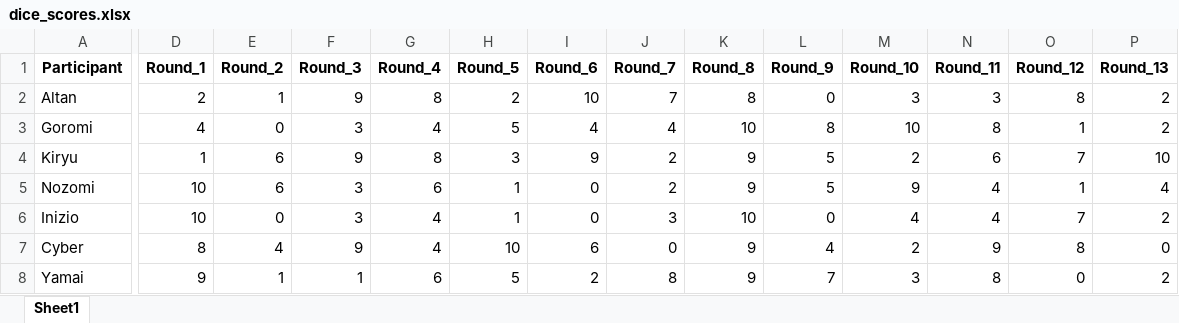
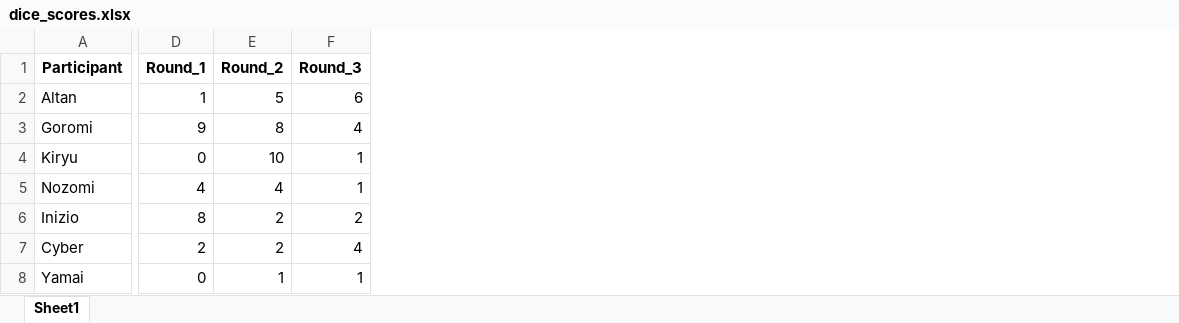
Before and after one commit to Buro89/majis, an Excel workbook: dice_scores.xlsx, sheet Sheet1, drawn as a sheet; only a part is shown, gaps mark what is left out; values as stored, in another font and other column widths than the file's, no borders; the diff covers the shown part only; the diff names each change by its address in the sheet, - before the commit and + after, or states it on an @@ line.

```diff
--- a/dice_scores.xlsx (sheet Sheet1)
+++ b/dice_scores.xlsx (sheet Sheet1)
-column G (Round_4), rows 2-8: 8 | 4 | 8 | 6 | 4 | 4 | 6
-column H (Round_5), rows 2-8: 2 | 5 | 3 | 1 | 1 | 10 | 5
-column I (Round_6), rows 2-8: 10 | 4 | 9 | 0 | 0 | 6 | 2
-column J (Round_7), rows 2-8: 7 | 4 | 2 | 2 | 3 | 0 | 8
-column K (Round_8), rows 2-8: 8 | 10 | 9 | 9 | 10 | 9 | 9
-column L (Round_9), rows 2-8: 0 | 8 | 5 | 5 | 0 | 4 | 7
-column M (Round_10), rows 2-8: 3 | 10 | 2 | 9 | 4 | 2 | 3
-column N (Round_11), rows 2-8: 3 | 8 | 6 | 4 | 4 | 9 | 8
-column O (Round_12), rows 2-8: 8 | 1 | 7 | 1 | 7 | 8 | 0
-column P (Round_13), rows 2-8: 2 | 2 | 10 | 4 | 2 | 0 | 2
-D2 (Round_1): 2
+D2 (Round_1): 1
-E2 (Round_2): 1
+E2 (Round_2): 5
-F2 (Round_3): 9
+F2 (Round_3): 6
-D3 (Round_1): 4
+D3 (Round_1): 9
-E3 (Round_2): 0
+E3 (Round_2): 8
-F3 (Round_3): 3
+F3 (Round_3): 4
-D4 (Round_1): 1
+D4 (Round_1): 0
-E4 (Round_2): 6
+E4 (Round_2): 10
-F4 (Round_3): 9
+F4 (Round_3): 1
-D5 (Round_1): 10
+D5 (Round_1): 4
-E5 (Round_2): 6
+E5 (Round_2): 4
-F5 (Round_3): 3
+F5 (Round_3): 1
-D6 (Round_1): 10
+D6 (Round_1): 8
-E6 (Round_2): 0
+E6 (Round_2): 2
-F6 (Round_3): 3
+F6 (Round_3): 2
-D7 (Round_1): 8
+D7 (Round_1): 2
-E7 (Round_2): 4
+E7 (Round_2): 2
-F7 (Round_3): 9
+F7 (Round_3): 4
-D8 (Round_1): 9
+D8 (Round_1): 0
```
Also changed, not shown: 2 removed columns and 36 edited cells elsewhere in this sheet, dice_scores_processed.xlsx, 4 other files.
